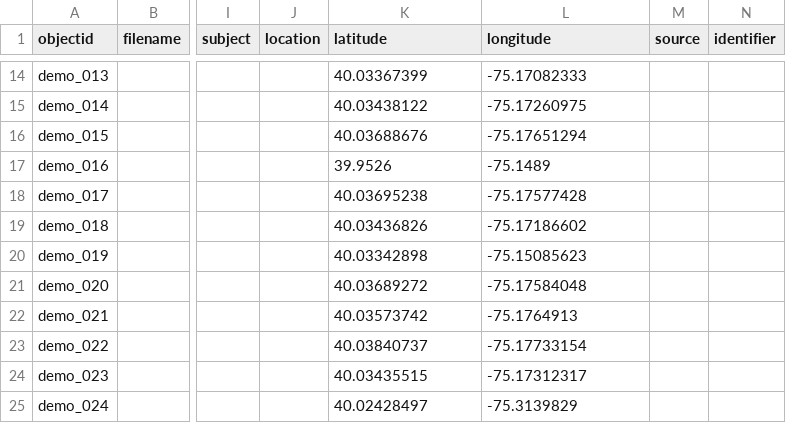
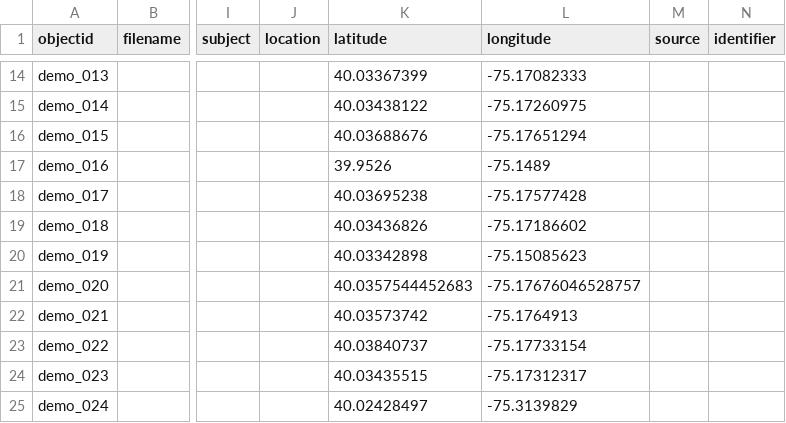
Before and after one commit to digbmc/germantown-y, a CSV file: _data/demo-metadata.csv, drawn as a sheet; only a part is shown, gaps mark what is left out; the diff names each change by its address in the sheet, - before the commit and + after, or states it on an @@ line.

Commit message:
update metadata

```diff
--- a/_data/demo-metadata.csv
+++ b/_data/demo-metadata.csv
-K21 (latitude): 40.03689272
+K21 (latitude): 40.0357544452683
-L21 (longitude): -75.17584048
+L21 (longitude): -75.17676046528757
```
